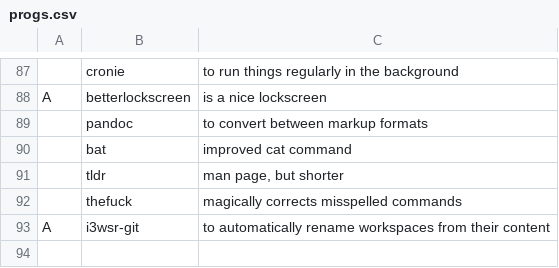
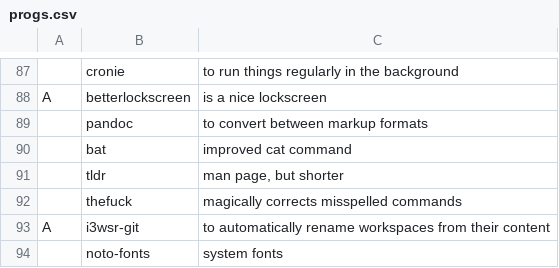
Before and after one commit to Frewacom/FARBS, a CSV file: archi3/progs.csv, drawn as a sheet; only a part is shown, gaps mark what is left out.

Commit message:
Added monospace font

```diff
--- a/archi3/progs.csv
+++ b/archi3/progs.csv
@@ -93 +93,2 @@ A,betterlockscreen,"is a nice lockscreen"
 A,i3wsr-git,"to automatically rename workspaces from their content"
+,noto-fonts,"system fonts"
```
